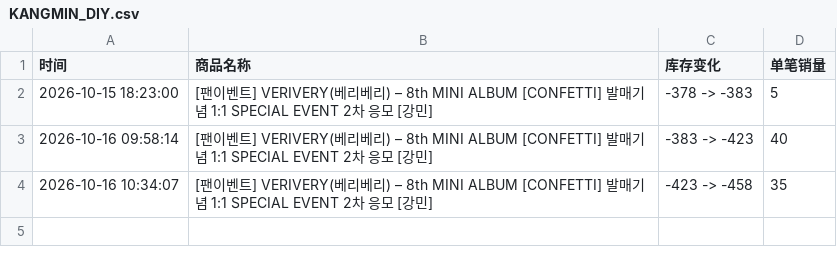
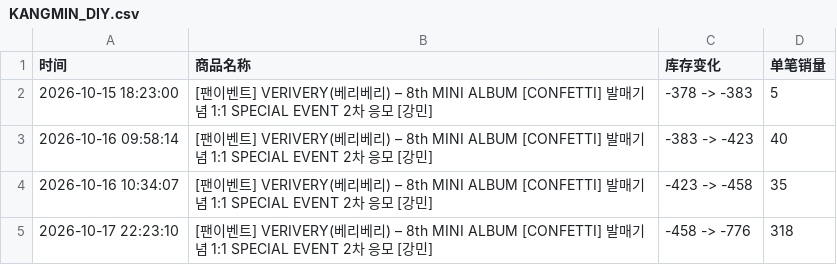
Before and after one commit to Juineii/verivery_br1017, a CSV file: KANGMIN_DIY.csv, drawn as a sheet; the diff names each change by its address in the sheet, - before the commit and + after, or states it on an @@ line.

```diff
--- a/KANGMIN_DIY.csv
+++ b/KANGMIN_DIY.csv
+row 5: 2026-10-17 22:23:10 | [팬이벤트] VERIVERY(베리베리) – 8th MINI ALBUM [CONFETTI] 발매기념 1:1 SPECIAL EVENT 2차 응모 [강민] | -458 -> -776 | 318
```
Also changed, not shown: GYEHYEON_DIY.csv, VERIVERY线下团签.csv, 1 other file.
